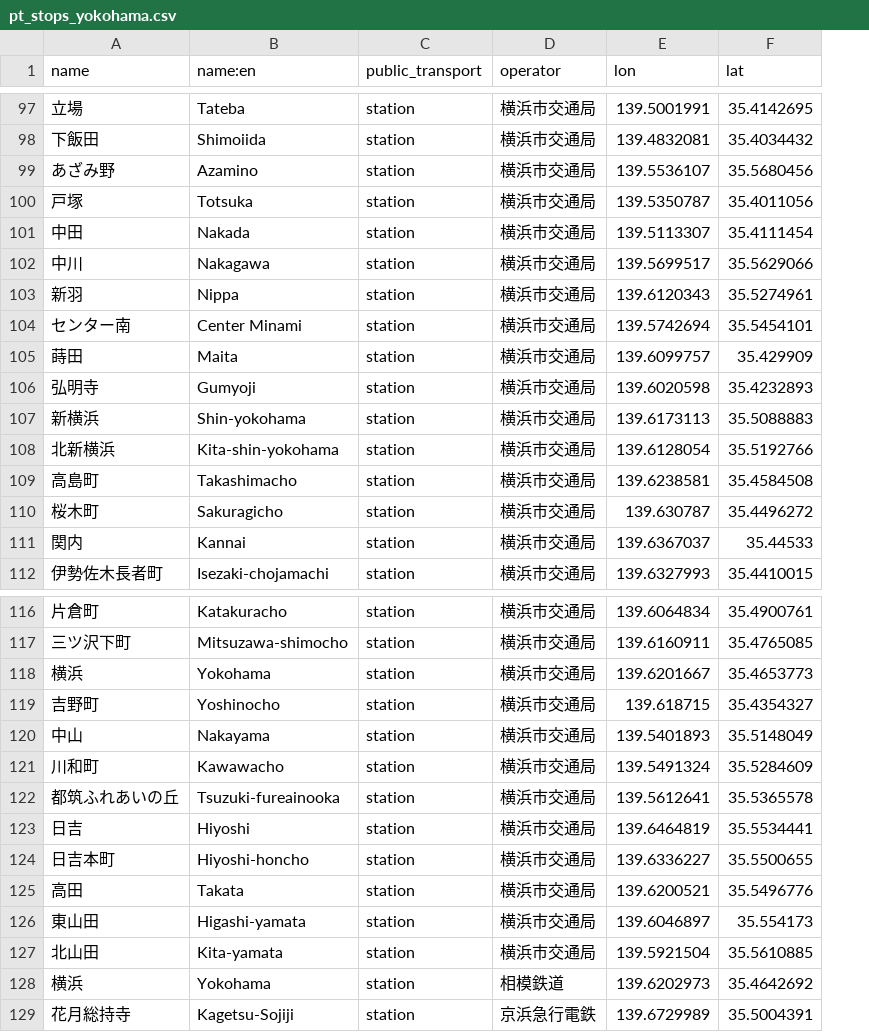
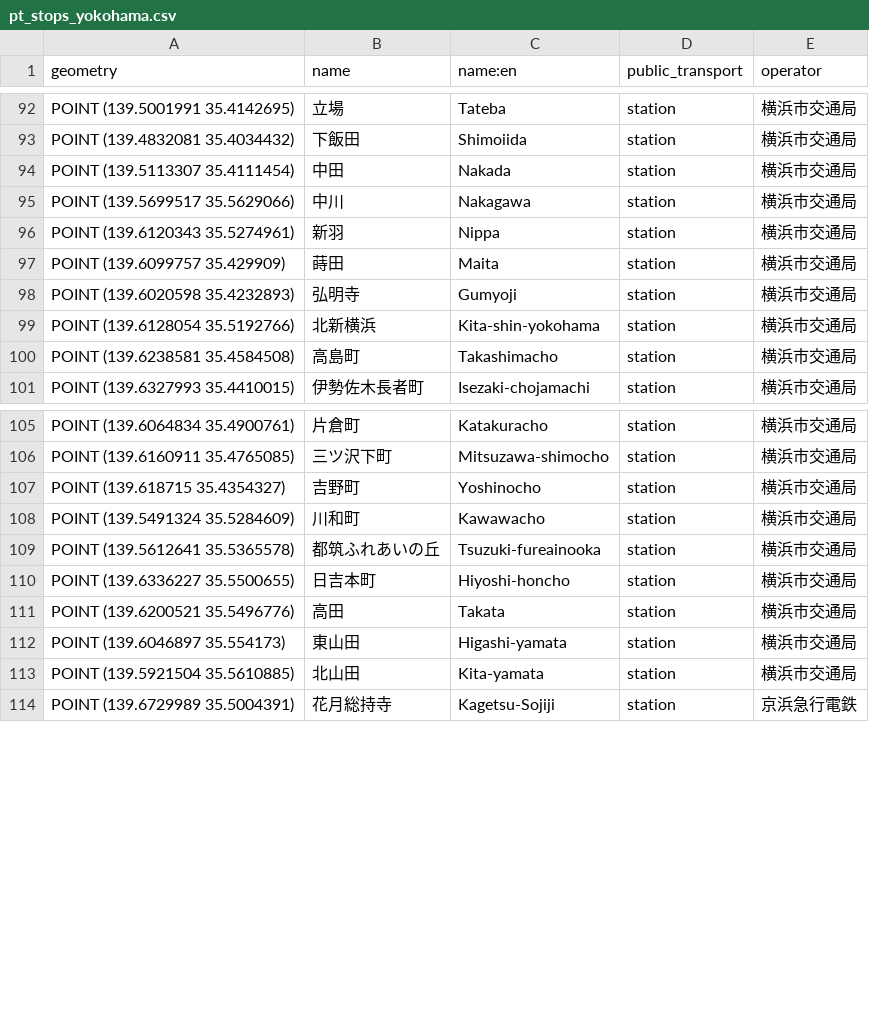
Before and after one commit to Arcyill/ECON-323-Project, a CSV file: pt_stops_yokohama.csv, drawn as a sheet; only a part is shown, gaps mark what is left out; removed rows and columns are numbered as before the commit, all else as after; the diff covers the shown part only; the diff names each change by its address in the sheet, - before the commit and + after, or states it on an @@ line.

```diff
--- a/pt_stops_yokohama.csv
+++ b/pt_stops_yokohama.csv
+column A (geometry), rows 92-101: POINT (139.5001991 35.4142695) | POINT (139.4832081 35.4034432) | POINT (139.5113307 35.4111454) | POINT (139.5699517 35.5629066) | POINT (139.6120343 35.5274961) | POINT (139.6099757 35.429909) | POINT (139.6020598 35.4232893) | POINT (139.6128054 35.5192766) | POINT (139.6238581 35.4584508) | POINT (139.6327993 35.4410015); rows 105-114: POINT (139.6064834 35.4900761) | POINT (139.6160911 35.4765085) | POINT (139.618715 35.4354327) | POINT (139.5491324 35.5284609) | POINT (139.5612641 35.5365578) | POINT (139.6336227 35.5500655) | POINT (139.6200521 35.5496776) | POINT (139.6046897 35.554173) | POINT (139.5921504 35.5610885) | POINT (139.6729989 35.5004391)
-column E (lon), rows 97-98: 139.5001991 | 139.4832081; rows 101-103: 139.5113307 | 139.5699517 | 139.6120343; rows 105-106: 139.6099757 | 139.6020598; rows 108-109: 139.6128054 | 139.6238581; row 112: 139.6327993; rows 116-117: 139.6064834 | 139.6160911; row 119: 139.618715; rows 121-122: 139.5491324 | 139.5612641; rows 124-127: 139.6336227 | 139.6200521 | 139.6046897 | 139.5921504; row 129: 139.6729989
-column F (lat), rows 97-98: 35.4142695 | 35.4034432; rows 101-103: 35.4111454 | 35.5629066 | 35.5274961; rows 105-106: 35.429909 | 35.4232893; rows 108-109: 35.5192766 | 35.4584508; row 112: 35.4410015; rows 116-117: 35.4900761 | 35.4765085; row 119: 35.4354327; rows 121-122: 35.5284609 | 35.5365578; rows 124-127: 35.5500655 | 35.5496776 | 35.554173 | 35.5610885; row 129: 35.5004391
-row 99: あざみ野 | Azamino | station | 横浜市交通局 | 139.5536107 | 35.5680456
-row 100: 戸塚 | Totsuka | station | 横浜市交通局 | 139.5350787 | 35.4011056
-row 104: センター南 | Center Minami | station | 横浜市交通局 | 139.5742694 | 35.5454101
-row 107: 新横浜 | Shin-yokohama | station | 横浜市交通局 | 139.6173113 | 35.5088883
-row 110: 桜木町 | Sakuragicho | station | 横浜市交通局 | 139.630787 | 35.4496272
-row 111: 関内 | Kannai | station | 横浜市交通局 | 139.6367037 | 35.44533
-row 118: 横浜 | Yokohama | station | 横浜市交通局 | 139.6201667 | 35.4653773
-row 120: 中山 | Nakayama | station | 横浜市交通局 | 139.5401893 | 35.5148049
-row 123: 日吉 | Hiyoshi | station | 横浜市交通局 | 139.6464819 | 35.5534441
-row 128: 横浜 | Yokohama | station | 相模鉄道 | 139.6202973 | 35.4642692
```
Also changed, not shown: 11 removed rows elsewhere in this file, 8 other files.
